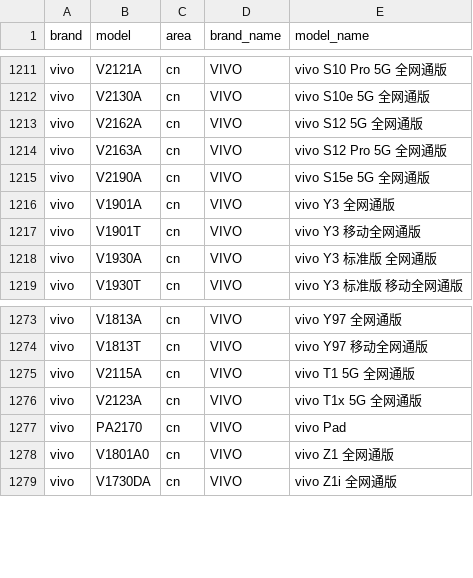
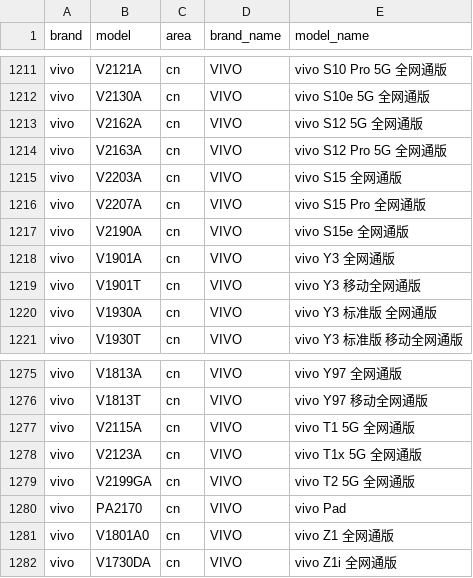
Before and after one commit to zhyi828/mobilemodels, a CSV file: brand_model.csv, drawn as a sheet; only a part is shown, gaps mark what is left out.

Commit message:
Sync with MobileModels d888b0d22533810761992fadb768e4e9c27fe574

```diff
--- a/brand_model.csv
+++ b/brand_model.csv
@@ -1214,3 +1214,5 @@ vivo,V2162A,cn,VIVO, vivo S12 5G 全网通版
 vivo,V2163A,cn,VIVO, vivo S12 Pro 5G 全网通版
-vivo,V2190A,cn,VIVO, vivo S15e 5G 全网通版
+vivo,V2203A,cn,VIVO, vivo S15 全网通版
+vivo,V2207A,cn,VIVO, vivo S15 Pro 全网通版
+vivo,V2190A,cn,VIVO, vivo S15e 全网通版
 vivo,V1901A,cn,VIVO, vivo Y3 全网通版
@@ -1276,2 +1278,3 @@ vivo,V2115A,cn,VIVO, vivo T1 5G 全网通版
 vivo,V2123A,cn,VIVO, vivo T1x 5G 全网通版
+vivo,V2199GA,cn,VIVO, vivo T2 5G 全网通版
 vivo,PA2170,cn,VIVO, vivo Pad
```
Also changed, not shown: 1 other file.
